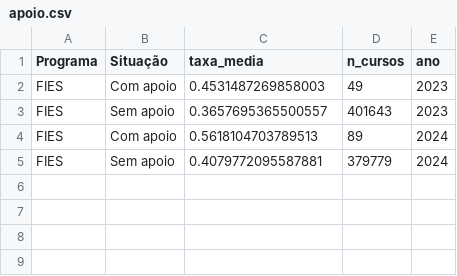
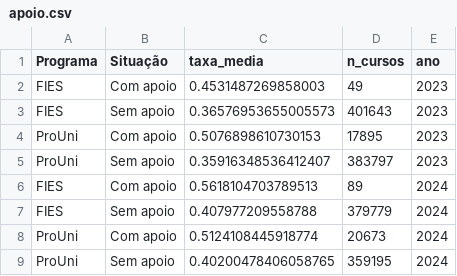
Before and after one commit to victoralves26/tcc_univesp, a CSV file: streamlit_data/apoio.csv, drawn as a sheet.

Commit message:
Add new CSVs and analysis scripts for genero, grau, apoio+ProUni, top_cursos

```diff
--- a/streamlit_data/apoio.csv
+++ b/streamlit_data/apoio.csv
@@ -2,4 +2,8 @@ Programa,Situação,taxa_media,n_cursos,ano
 FIES,Com apoio,0.4531487269858003,49,2023
-FIES,Sem apoio,0.3657695365500557,401643,2023
+FIES,Sem apoio,0.36576953655005573,401643,2023
+ProUni,Com apoio,0.5076898610730153,17895,2023
+ProUni,Sem apoio,0.35916348536412407,383797,2023
 FIES,Com apoio,0.5618104703789513,89,2024
-FIES,Sem apoio,0.4079772095587881,379779,2024
+FIES,Sem apoio,0.407977209558788,379779,2024
+ProUni,Com apoio,0.5124108445918774,20673,2024
+ProUni,Sem apoio,0.40200478406058765,359195,2024
```
Also changed, not shown: 4 other files.
